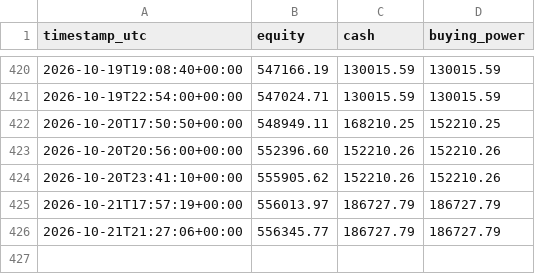
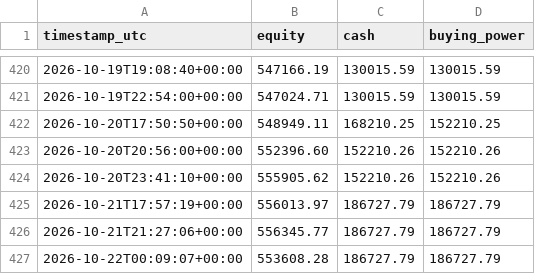
Before and after one commit to titomotta3/dip-recover-trading-bot, a CSV file: equity_history_aggressive.csv, drawn as a sheet; only a part is shown, gaps mark what is left out; the diff names each change by its address in the sheet, - before the commit and + after, or states it on an @@ line.

```diff
--- a/equity_history_aggressive.csv
+++ b/equity_history_aggressive.csv
+row 427: 2026-10-22T00:09:07+00:00 | 553608.28 | 186727.79 | 186727.79
```
Also changed, not shown: 2 other files.
